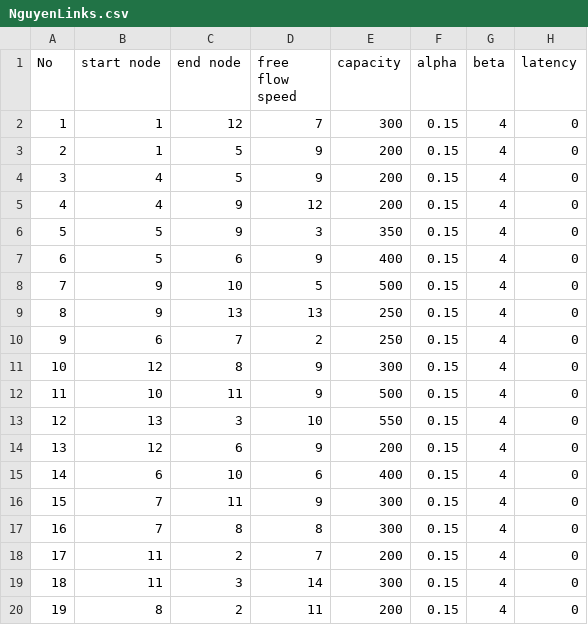
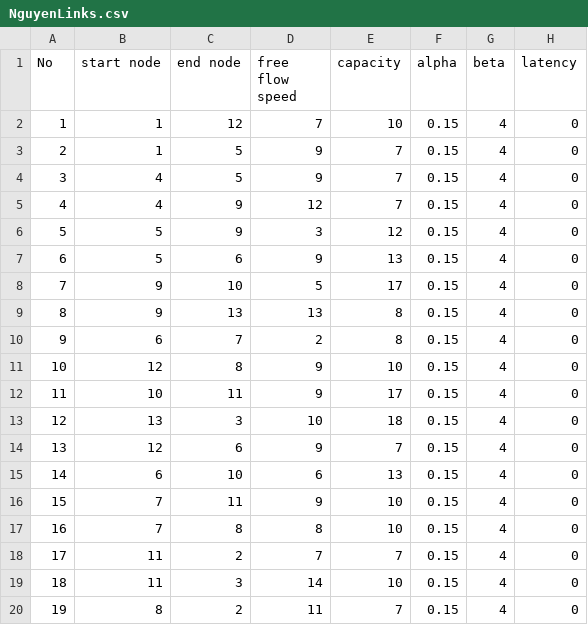
Before and after one commit to Team4IDS576/class-project, a CSV file: models/model_4/network/NguyenLinks.csv, drawn as a sheet.

Commit message:
model_4

```diff
--- a/models/model_4/network/NguyenLinks.csv
+++ b/models/model_4/network/NguyenLinks.csv
@@ -1,20 +1,20 @@
 No,start node,end node,free flow speed,capacity,alpha,beta,latency
-1,1,12,7,300,0.15,4,0
-2,1,5,9,200,0.15,4,0
-3,4,5,9,200,0.15,4,0
-4,4,9,12,200,0.15,4,0
-5,5,9,3,350,0.15,4,0
-6,5,6,9,400,0.15,4,0
-7,9,10,5,500,0.15,4,0
-8,9,13,13,250,0.15,4,0
-9,6,7,2,250,0.15,4,0
-10,12,8,9,300,0.15,4,0
-11,10,11,9,500,0.15,4,0
-12,13,3,10,550,0.15,4,0
-13,12,6,9,200,0.15,4,0
-14,6,10,6,400,0.15,4,0
-15,7,11,9,300,0.15,4,0
-16,7,8,8,300,0.15,4,0
-17,11,2,7,200,0.15,4,0
-18,11,3,14,300,0.15,4,0
-19,8,2,11,200,0.15,4,0
+1,1,12,7,10,0.15,4,0
+2,1,5,9,7,0.15,4,0
+3,4,5,9,7,0.15,4,0
+4,4,9,12,7,0.15,4,0
+5,5,9,3,12,0.15,4,0
+6,5,6,9,13,0.15,4,0
+7,9,10,5,17,0.15,4,0
+8,9,13,13,8,0.15,4,0
+9,6,7,2,8,0.15,4,0
+10,12,8,9,10,0.15,4,0
+11,10,11,9,17,0.15,4,0
+12,13,3,10,18,0.15,4,0
+13,12,6,9,7,0.15,4,0
+14,6,10,6,13,0.15,4,0
+15,7,11,9,10,0.15,4,0
+16,7,8,8,10,0.15,4,0
+17,11,2,7,7,0.15,4,0
+18,11,3,14,10,0.15,4,0
+19,8,2,11,7,0.15,4,0
```
Also changed, not shown: 3 other files.
